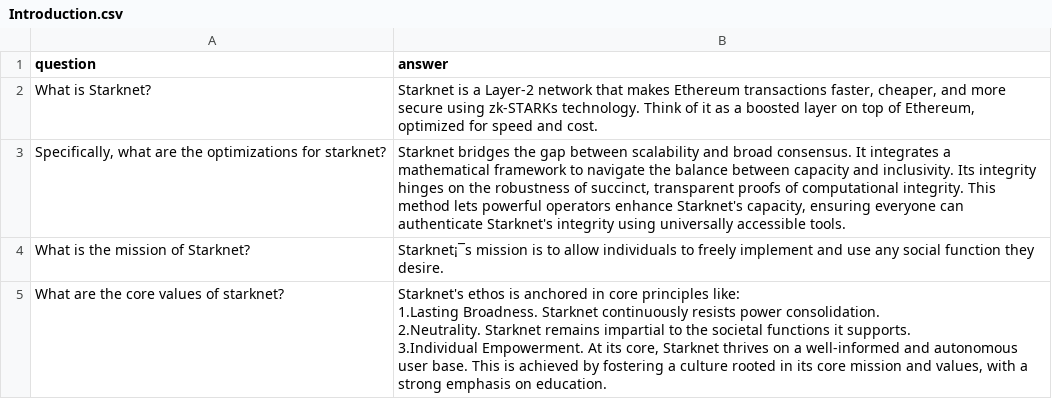
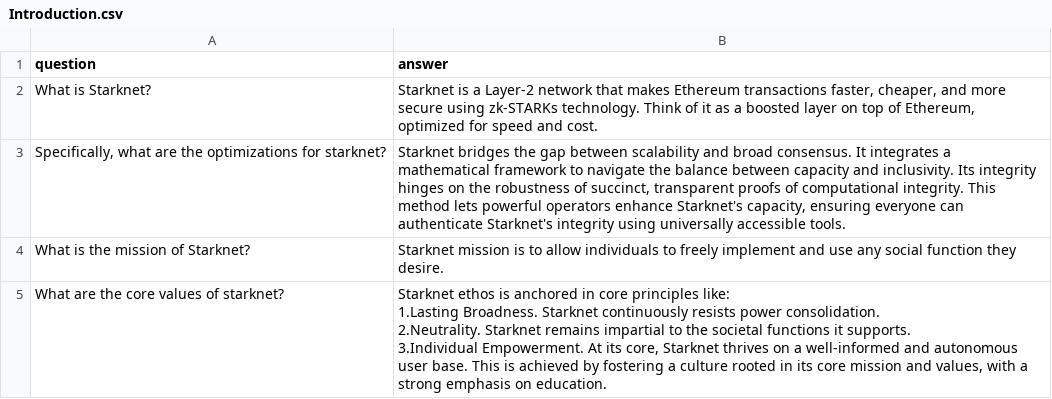
Before and after one commit to kocohira/Starknet-Book-Rewrite-for-training, a CSV file: The Starknet Book/Introduction.csv, drawn as a sheet; only a part is shown; the diff covers the shown part only; the diff names each change by its address in the sheet, - before the commit and + after, or states it on an @@ line.

Commit message:
Introduction.csv

```diff
--- a/The Starknet Book/Introduction.csv
+++ b/The Starknet Book/Introduction.csv
-B4 (answer): Starknet¡¯s mission is…
+B4 (answer): Starknet mission is…
-B5 (answer): Starknet's ethos is…
+B5 (answer): Starknet ethos is…
```
Also changed, not shown: 4 edited cells elsewhere in this file.
